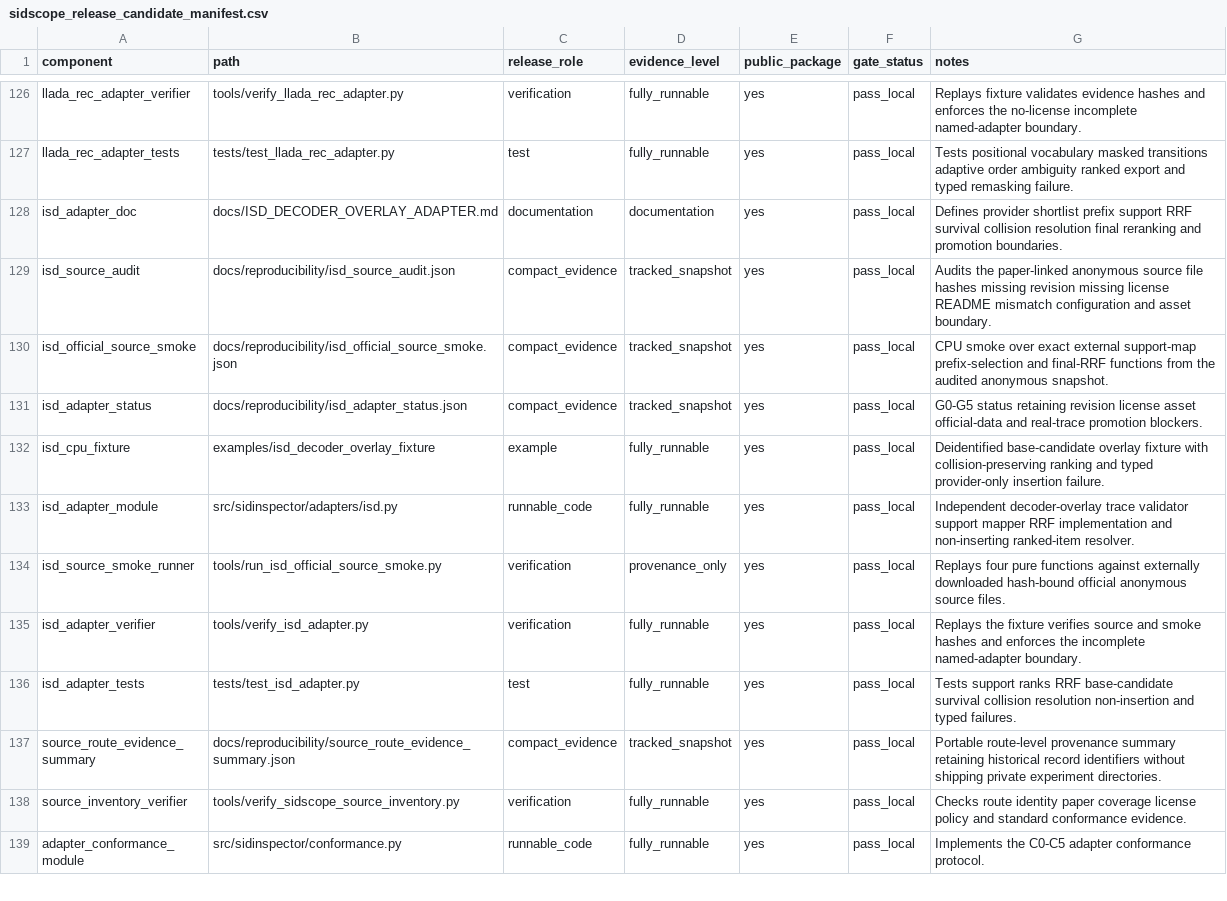
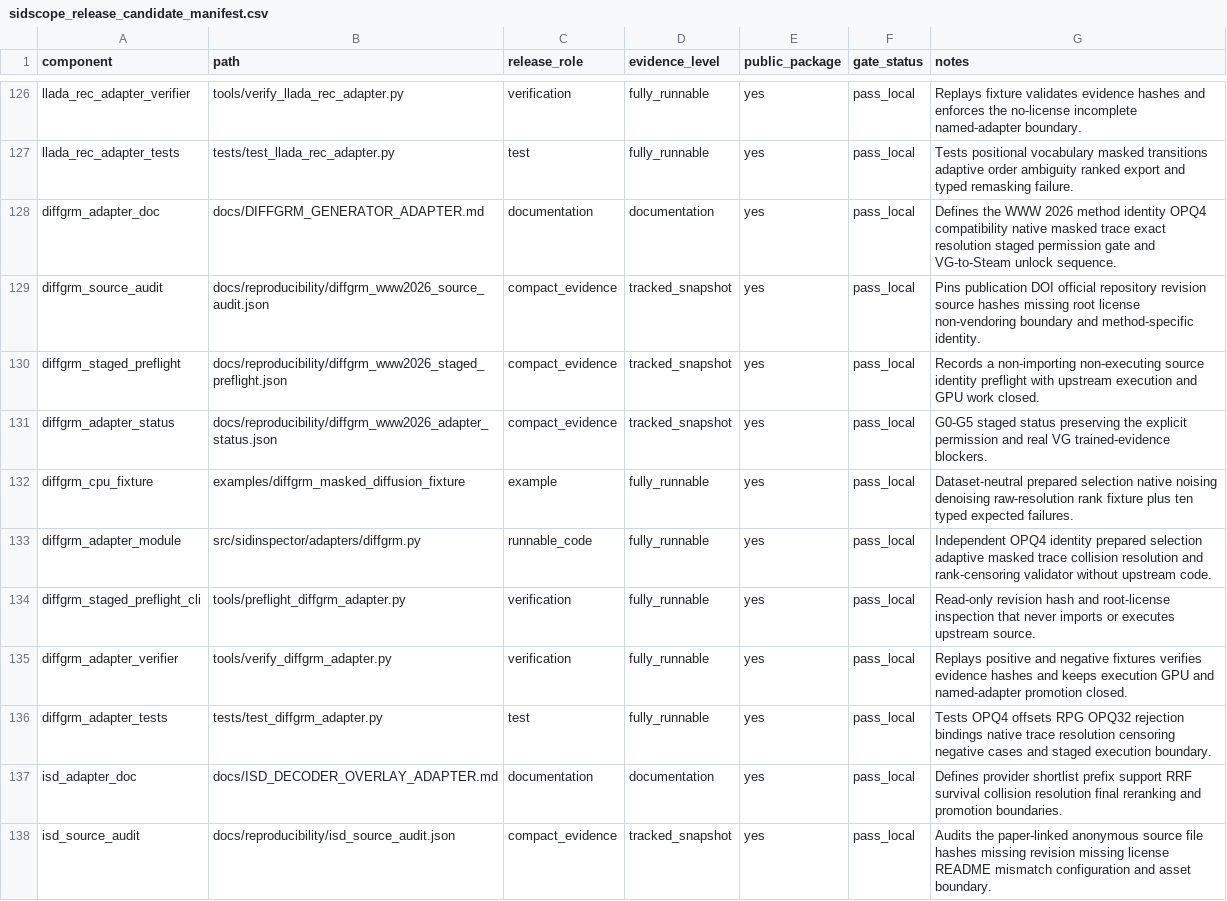
Before and after one commit to jdding/SIDscope, a CSV file: docs/reproducibility/sidscope_release_candidate_manifest.csv, drawn as a sheet; only a part is shown, gaps mark what is left out; the shorter side is filled out with more unchanged rows; the diff names each change by its address in the sheet, - before the commit and + after, or states it on an @@ line.

Commit message:
feat: stage DiffGRM masked adapter

```diff
--- a/docs/reproducibility/sidscope_release_candidate_manifest.csv
+++ b/docs/reproducibility/sidscope_release_candidate_manifest.csv
+row 128: diffgrm_adapter_doc | docs/DIFFGRM_GENERATOR_ADAPTER.md | documentation | documentation | yes | pass_local | Defines the WWW 2026 method identity OPQ4 compatibility native masked trace exact resolution staged permission gate and VG-to-Steam unlock sequence.
+row 129: diffgrm_source_audit | docs/reproducibility/diffgrm_www2026_source_audit.json | compact_evidence | tracked_snapshot | yes | pass_local | Pins publication DOI official repository revision source hashes missing root license non-vendoring boundary and method-specific identity.
+row 130: diffgrm_staged_preflight | docs/reproducibility/diffgrm_www2026_staged_preflight.json | compact_evidence | tracked_snapshot | yes | pass_local | Records a non-importing non-executing source identity preflight with upstream execution and GPU work closed.
+row 131: diffgrm_adapter_status | docs/reproducibility/diffgrm_www2026_adapter_status.json | compact_evidence | tracked_snapshot | yes | pass_local | G0-G5 staged status preserving the explicit permission and real VG trained-evidence blockers.
+row 132: diffgrm_cpu_fixture | examples/diffgrm_masked_diffusion_fixture | example | fully_runnable | yes | pass_local | Dataset-neutral prepared selection native noising denoising raw-resolution rank fixture plus ten typed expected failures.
+row 133: diffgrm_adapter_module | src/sidinspector/adapters/diffgrm.py | runnable_code | fully_runnable | yes | pass_local | Independent OPQ4 identity prepared selection adaptive masked trace collision resolution and rank-censoring validator without upstream code.
+row 134: diffgrm_staged_preflight_cli | tools/preflight_diffgrm_adapter.py | verification | fully_runnable | yes | pass_local | Read-only revision hash and root-license inspection that never imports or executes upstream source.
+row 135: diffgrm_adapter_verifier | tools/verify_diffgrm_adapter.py | verification | fully_runnable | yes | pass_local | Replays positive and negative fixtures verifies evidence hashes and keeps execution GPU and named-adapter promotion closed.
+row 136: diffgrm_adapter_tests | tests/test_diffgrm_adapter.py | test | fully_runnable | yes | pass_local | Tests OPQ4 offsets RPG OPQ32 rejection bindings native trace resolution censoring negative cases and staged execution boundary.
```
Also changed, not shown: docs/reproducibility/generator_adapter_coverage.csv, 22 other files.
